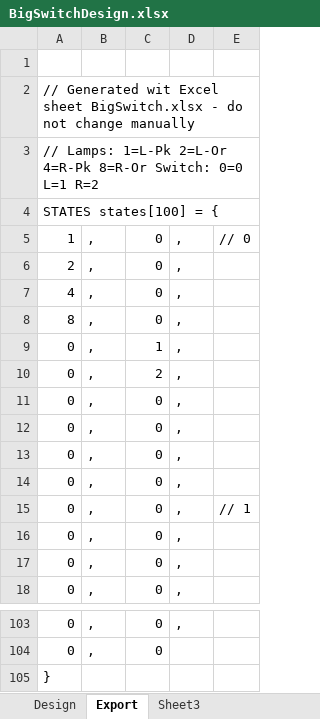
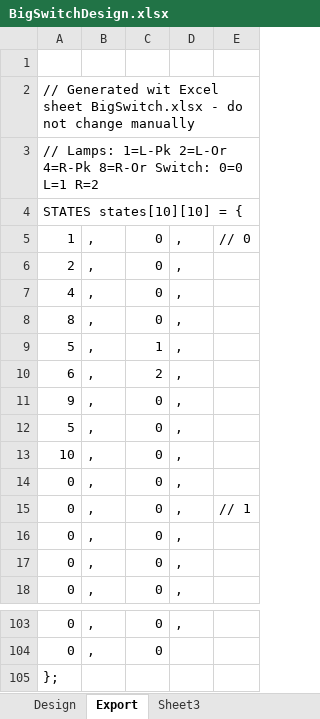
Before and after one commit to defuseme/DefuseMe, an Excel workbook: module/arduino/BigSwitch4Lamps/BigSwitchDesign.xlsx, sheet Export, drawn as a sheet; only a part is shown, gaps mark what is left out; values as stored, in another font and other column widths than the file's, no borders; the diff names each change by its address in the sheet, - before the commit and + after, or states it on an @@ line.

```diff
--- a/module/arduino/BigSwitch4Lamps/BigSwitchDesign.xlsx (sheet Export)
+++ b/module/arduino/BigSwitch4Lamps/BigSwitchDesign.xlsx (sheet Export)
-A4: STATES states[100] = {
+A4: STATES states[10][10] = {
-A9: 0
+A9: 5
-A10: 0
+A10: 6
-A11: 0
+A11: 9
-A12: 0
+A12: 5
-A13: 0
+A13: 10
-A105: }
+A105: };
```
Also changed, not shown: sheet Design, 1 other file.
